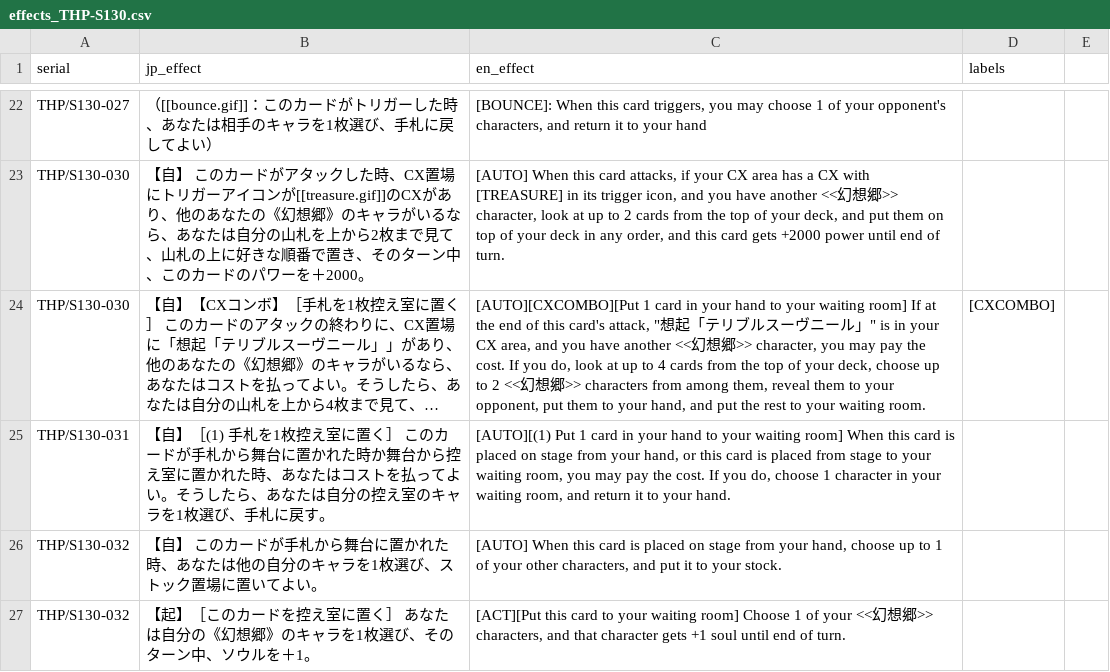
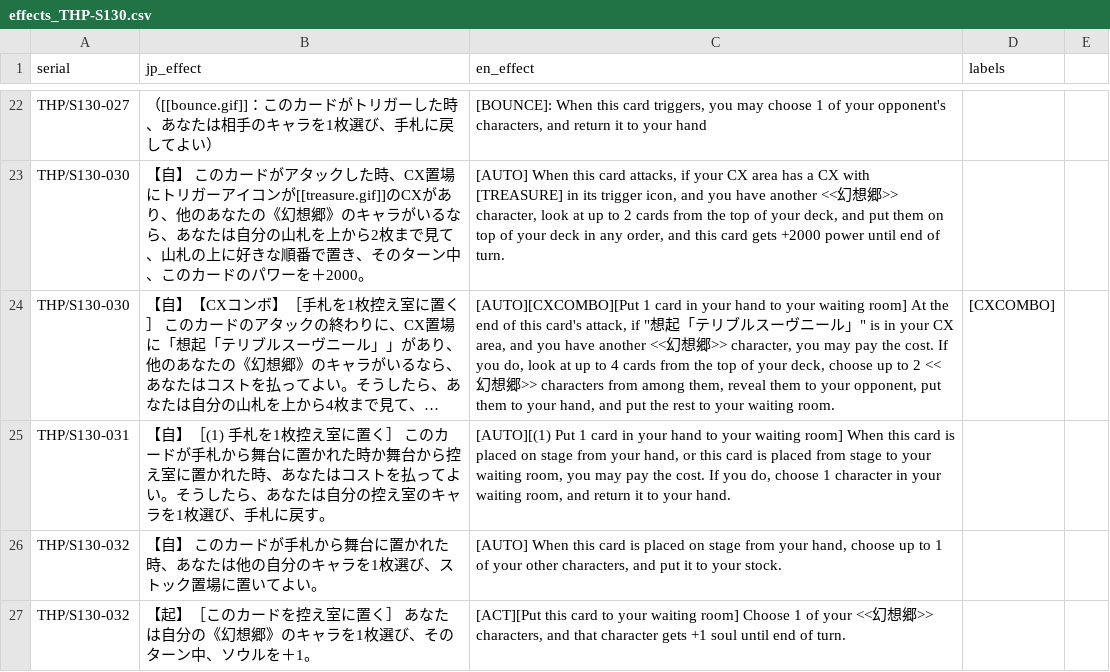
Before and after one commit to ronelm2000/wsmtools, a CSV file: Montage.Weiss.Tools.Test/Resources/Translations/effects_THP-S130.csv, drawn as a sheet; only a part is shown, gaps mark what is left out; long unchanged cells end in …; the diff covers the shown part only; the diff names each change by its address in the sheet, - before the commit and + after, or states it on an @@ line.

```diff
--- a/Montage.Weiss.Tools.Test/Resources/Translations/effects_THP-S130.csv
+++ b/Montage.Weiss.Tools.Test/Resources/Translations/effects_THP-S130.csv
-C24 (en_effect): …waiting room] If at the end of this card's attack, "想…
+C24 (en_effect): …waiting room] At the end of this card's attack, if "想…
```
Also changed, not shown: 11 edited cells elsewhere in this file, 32 other files.
